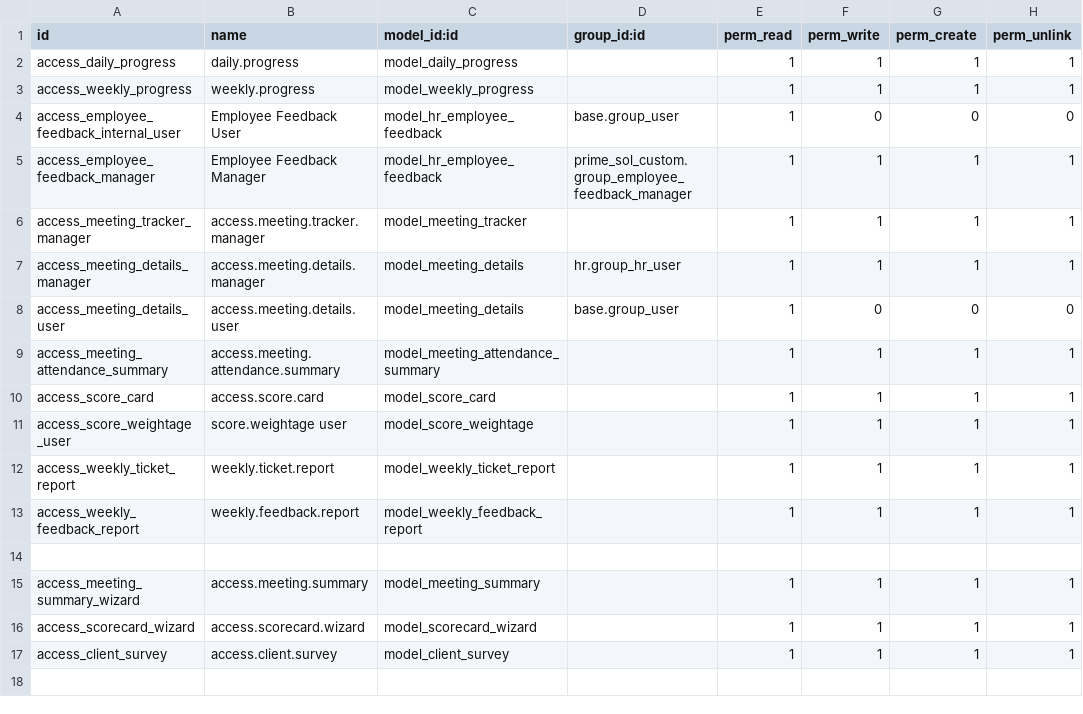
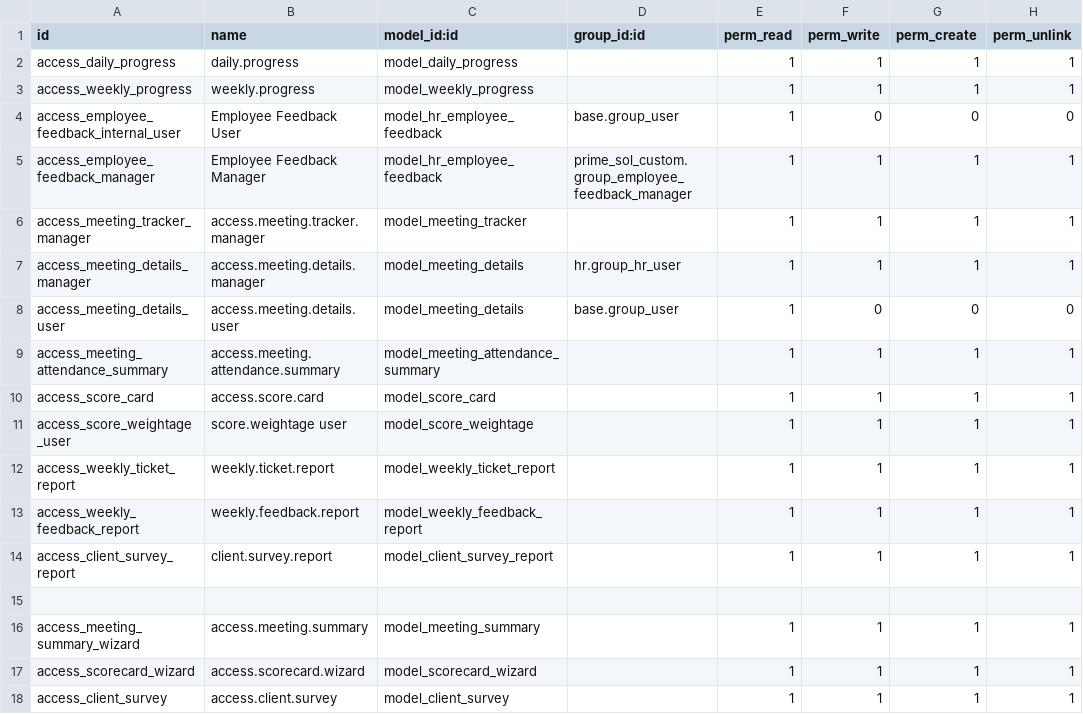
Before and after one commit to faizanshahid100/custom_code, a CSV file: prime_sol_custom/security/ir.model.access.csv, drawn as a sheet.

Commit message:
[MOD] survey report in tree view

```diff
--- a/prime_sol_custom/security/ir.model.access.csv
+++ b/prime_sol_custom/security/ir.model.access.csv
@@ -13,2 +13,3 @@ access_weekly_ticket_report,weekly.ticket.report,model_weekly_ticket_report,,1,1
 access_weekly_feedback_report,weekly.feedback.report,model_weekly_feedback_report,,1,1,1,1
+access_client_survey_report,client.survey.report,model_client_survey_report,,1,1,1,1
 
```
Also changed, not shown: 6 other files.
